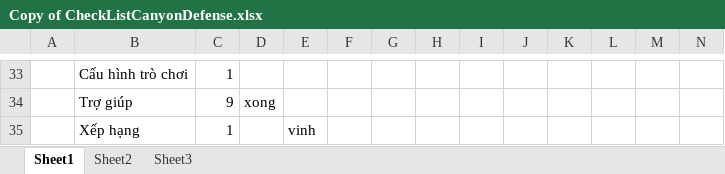
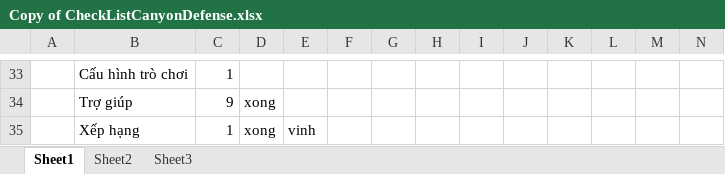
Before and after one commit to shiroemonVN/PirateDefend, an Excel workbook: Copy of CheckListCanyonDefense.xlsx, sheet Sheet1, drawn as a sheet; only a part is shown, gaps mark what is left out; values as stored, in another font and other column widths than the file's, no borders; the diff names each change by its address in the sheet, - before the commit and + after, or states it on an @@ line.

```diff
--- a/Copy of CheckListCanyonDefense.xlsx (sheet Sheet1)
+++ b/Copy of CheckListCanyonDefense.xlsx (sheet Sheet1)
-D35: (empty)
+D35: xong
```
Also changed, not shown: 15 other files.
